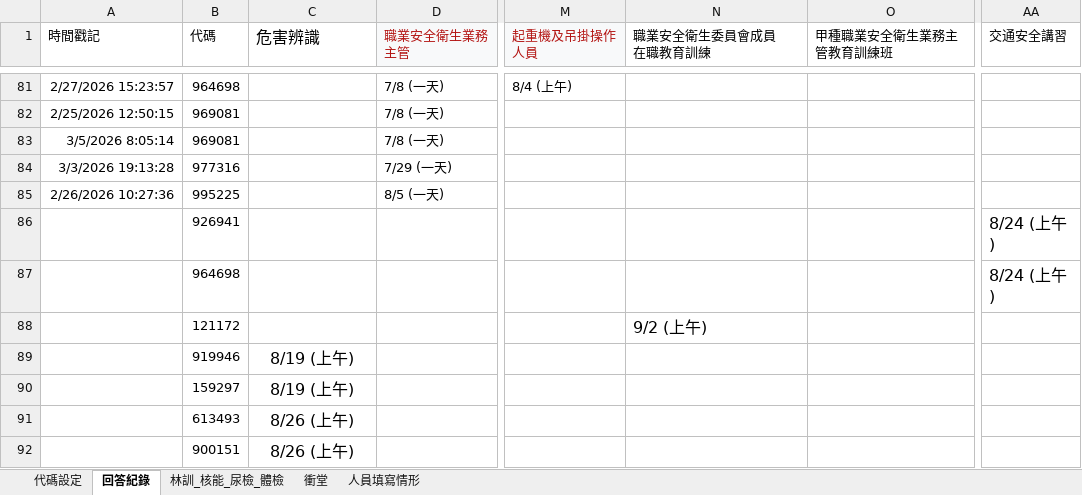
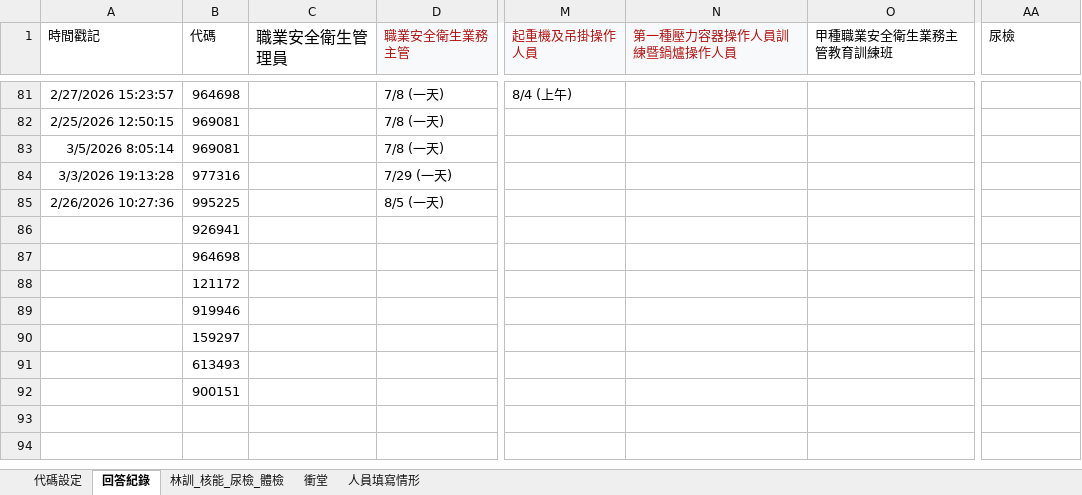
Before and after one commit to aomtne/course-calendar, an Excel workbook: data/問卷系統_月曆顯示.xlsx, sheet 回答紀錄, drawn as a sheet; only a part is shown, gaps mark what is left out; values as stored, in another font and other column widths than the file's, no borders; ↵ is a line break in a cell; the diff names each change by its address in the sheet, - before the commit and + after, or states it on an @@ line.

Commit message:
Add files via upload

```diff
--- a/data/問卷系統_月曆顯示.xlsx (sheet 回答紀錄)
+++ b/data/問卷系統_月曆顯示.xlsx (sheet 回答紀錄)
-C1: 危害辨識
+C1: 職業安全衛生管理員
-N1: 職業安全衛生委員會成員 ↵ 在職教育訓練
+N1: 第一種壓力容器操作人員訓練暨鍋爐操作人員
@@ N1 fill: none → #F8F9FA, text colour: black → #B31412 @@
-AA1: 交通安全講習
+AA1: 尿檢
-AA86:AA87 (尿檢): 8/24 (上午)
+AA86:AA87 (尿檢): (empty)
-N88 (第一種壓力容器操作人員訓練暨鍋爐操作人員): 9/2 (上午)
+N88 (第一種壓力容器操作人員訓練暨鍋爐操作人員): (empty)
-C89:C90 (職業安全衛生管理員): 8/19 (上午)
+C89:C90 (職業安全衛生管理員): (empty)
-C91:C92 (職業安全衛生管理員): 8/26 (上午)
+C91:C92 (職業安全衛生管理員): (empty)
```
